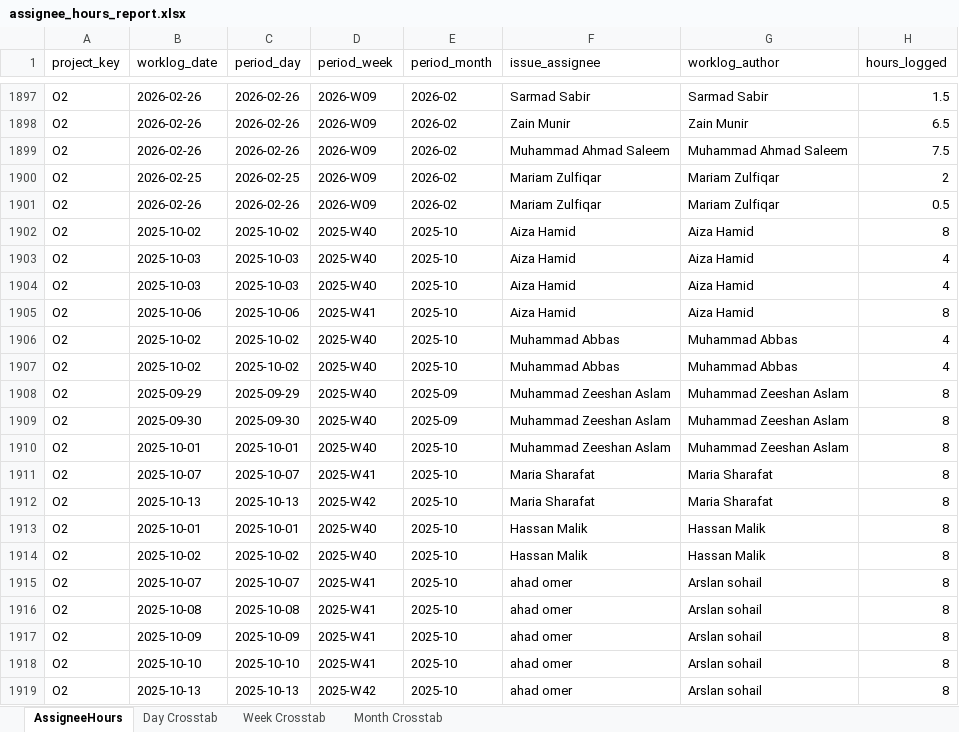
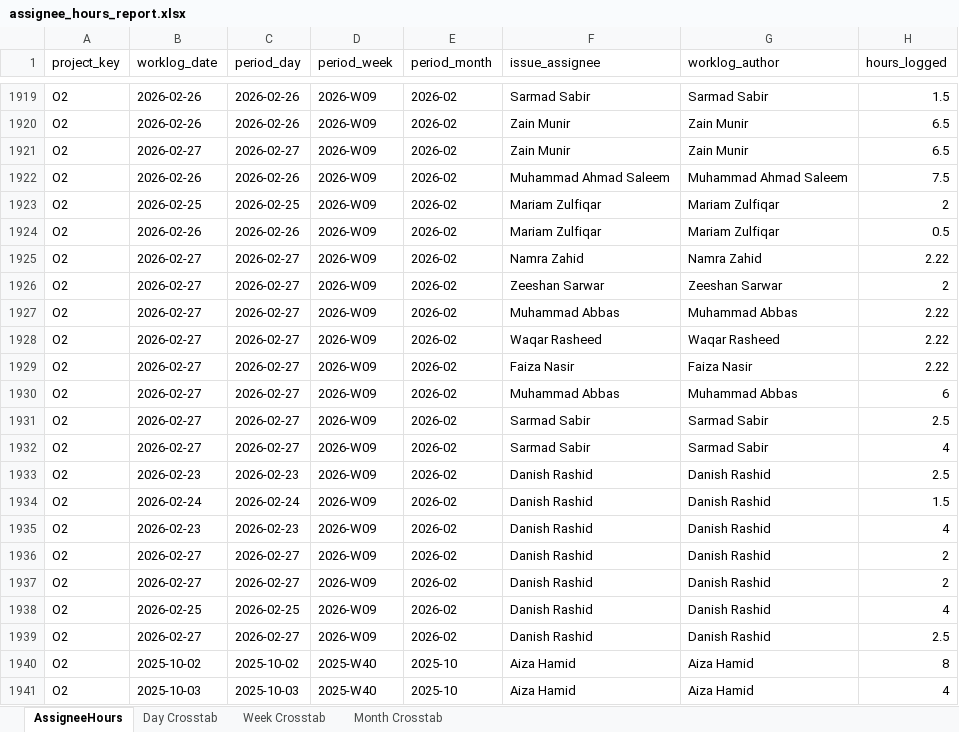
Before and after one commit to odlhassan/JIRA-SCRIPT, an Excel workbook: assignee_hours_report.xlsx, sheet AssigneeHours, drawn as a sheet; only a part is shown, gaps mark what is left out; the shorter side is filled out with more unchanged rows; values as stored, in another font and other column widths than the file's, no borders; the diff covers the shown part only; the diff names each change by its address in the sheet, - before the commit and + after, or states it on an @@ line.

```diff
--- a/assignee_hours_report.xlsx (sheet AssigneeHours)
+++ b/assignee_hours_report.xlsx (sheet AssigneeHours)
+row 1921: O2 | 2026-02-27 | 2026-02-27 | 2026-W09 | 2026-02 | Zain Munir | Zain Munir | 6.5
+row 1925: O2 | 2026-02-27 | 2026-02-27 | 2026-W09 | 2026-02 | Namra Zahid | Namra Zahid | 2.22
+row 1926: O2 | 2026-02-27 | 2026-02-27 | 2026-W09 | 2026-02 | Zeeshan Sarwar | Zeeshan Sarwar | 2
+row 1927: O2 | 2026-02-27 | 2026-02-27 | 2026-W09 | 2026-02 | Muhammad Abbas | Muhammad Abbas | 2.22
+row 1928: O2 | 2026-02-27 | 2026-02-27 | 2026-W09 | 2026-02 | Waqar Rasheed | Waqar Rasheed | 2.22
+row 1929: O2 | 2026-02-27 | 2026-02-27 | 2026-W09 | 2026-02 | Faiza Nasir | Faiza Nasir | 2.22
+row 1930: O2 | 2026-02-27 | 2026-02-27 | 2026-W09 | 2026-02 | Muhammad Abbas | Muhammad Abbas | 6
+row 1931: O2 | 2026-02-27 | 2026-02-27 | 2026-W09 | 2026-02 | Sarmad Sabir | Sarmad Sabir | 2.5
+row 1932: O2 | 2026-02-27 | 2026-02-27 | 2026-W09 | 2026-02 | Sarmad Sabir | Sarmad Sabir | 4
+row 1933: O2 | 2026-02-23 | 2026-02-23 | 2026-W09 | 2026-02 | Danish Rashid | Danish Rashid | 2.5
+row 1934: O2 | 2026-02-24 | 2026-02-24 | 2026-W09 | 2026-02 | Danish Rashid | Danish Rashid | 1.5
+row 1935: O2 | 2026-02-23 | 2026-02-23 | 2026-W09 | 2026-02 | Danish Rashid | Danish Rashid | 4
+row 1936: O2 | 2026-02-27 | 2026-02-27 | 2026-W09 | 2026-02 | Danish Rashid | Danish Rashid | 2
+row 1937: O2 | 2026-02-27 | 2026-02-27 | 2026-W09 | 2026-02 | Danish Rashid | Danish Rashid | 2
+row 1938: O2 | 2026-02-25 | 2026-02-25 | 2026-W09 | 2026-02 | Danish Rashid | Danish Rashid | 4
+row 1939: O2 | 2026-02-27 | 2026-02-27 | 2026-W09 | 2026-02 | Danish Rashid | Danish Rashid | 2.5
```
Also changed, not shown: 31 added rows, 1 removed row and 12 edited cells elsewhere in this sheet, sheet Day Crosstab, sheet Week Crosstab, sheet Month Crosstab, 1_jira_work_items_export.xlsx, 2_jira_subtask_worklogs.xlsx, 44 other files.
